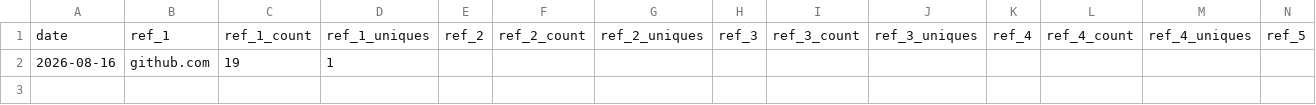
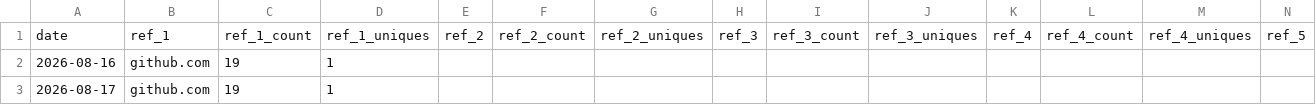
Before and after one commit to PabloSnchz/github-repo-traffic-stats, a CSV file: data/github_referrers/gw2-wallet-ligero.csv, drawn as a sheet; only a part is shown; rows hold the shown columns only; the diff names each change by its address in the sheet, - before the commit and + after, or states it on an @@ line.

```diff
--- a/data/github_referrers/gw2-wallet-ligero.csv
+++ b/data/github_referrers/gw2-wallet-ligero.csv
+row 3: 2026-08-17 | github.com | 19 | 1
```
Also changed, not shown: data/github_paths/gw2-wallet-ligero.csv, 4 other files.
